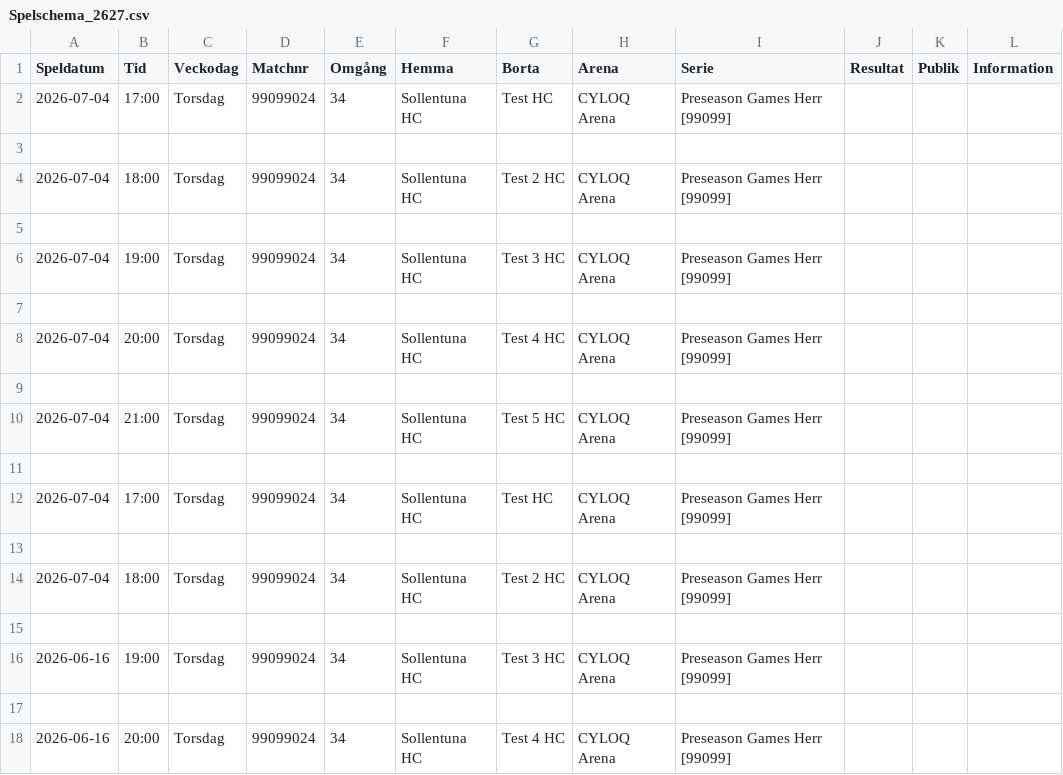
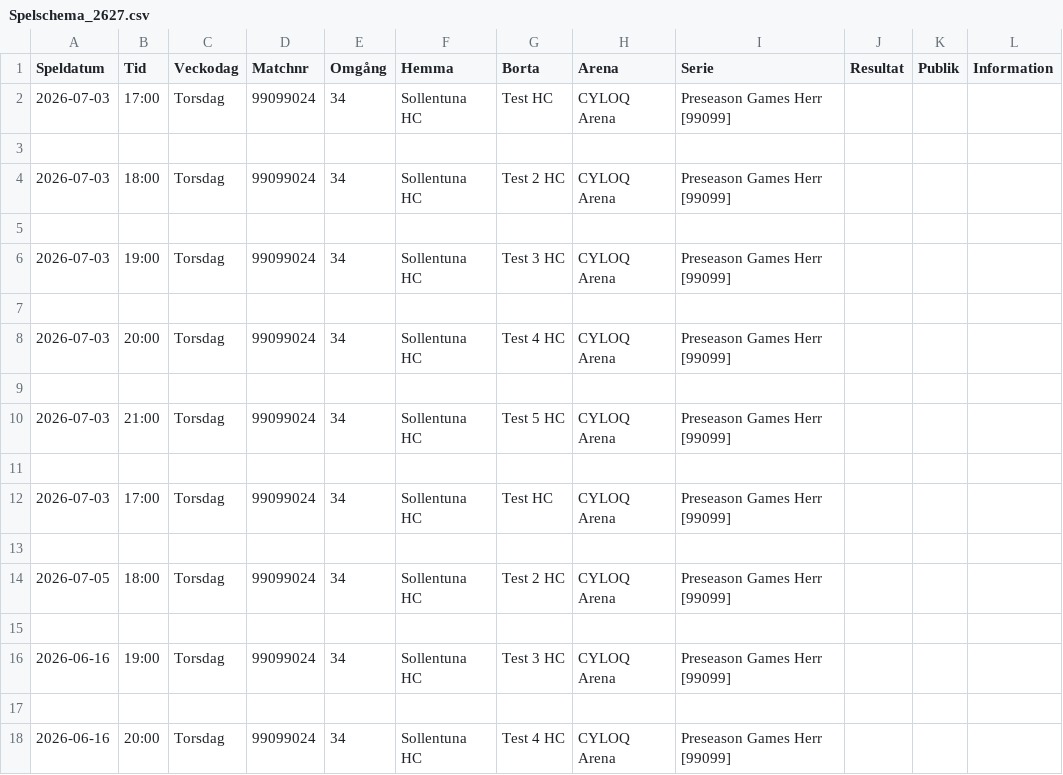
Before and after one commit to SollentunaHC/matchskarm, a CSV file: Spelschema_2627.csv, drawn as a sheet; only a part is shown.

Commit message:
Update Spelschema_2627.csv

```diff
--- a/Spelschema_2627.csv
+++ b/Spelschema_2627.csv
@@ -1,15 +1,15 @@
 Speldatum;Tid;Veckodag;Matchnr;Omgång;Hemma;Borta;Arena;Serie;Resultat;Publik;Information
-2026-07-04;17:00;Torsdag;99099024;34;Sollentuna HC;Test  HC;CYLOQ Arena;Preseason Games Herr [99099];;;
+2026-07-03;17:00;Torsdag;99099024;34;Sollentuna HC;Test  HC;CYLOQ Arena;Preseason Games Herr [99099];;;
 ;;;;;;;;;;;
-2026-07-04;18:00;Torsdag;99099024;34;Sollentuna HC;Test 2 HC;CYLOQ Arena;Preseason Games Herr [99099];;;
+2026-07-03;18:00;Torsdag;99099024;34;Sollentuna HC;Test 2 HC;CYLOQ Arena;Preseason Games Herr [99099];;;
 ;;;;;;;;;;;
-2026-07-04;19:00;Torsdag;99099024;34;Sollentuna HC;Test 3 HC;CYLOQ Arena;Preseason Games Herr [99099];;;
+2026-07-03;19:00;Torsdag;99099024;34;Sollentuna HC;Test 3 HC;CYLOQ Arena;Preseason Games Herr [99099];;;
 ;;;;;;;;;;;
-2026-07-04;20:00;Torsdag;99099024;34;Sollentuna HC;Test 4 HC;CYLOQ Arena;Preseason Games Herr [99099];;;
+2026-07-03;20:00;Torsdag;99099024;34;Sollentuna HC;Test 4 HC;CYLOQ Arena;Preseason Games Herr [99099];;;
 ;;;;;;;;;;;
-2026-07-04;21:00;Torsdag;99099024;34;Sollentuna HC;Test 5 HC;CYLOQ Arena;Preseason Games Herr [99099];;;
+2026-07-03;21:00;Torsdag;99099024;34;Sollentuna HC;Test 5 HC;CYLOQ Arena;Preseason Games Herr [99099];;;
 ;;;;;;;;;;;
-2026-07-04;17:00;Torsdag;99099024;34;Sollentuna HC;Test  HC;CYLOQ Arena;Preseason Games Herr [99099];;;
+2026-07-03;17:00;Torsdag;99099024;34;Sollentuna HC;Test  HC;CYLOQ Arena;Preseason Games Herr [99099];;;
 ;;;;;;;;;;;
-2026-07-04;18:00;Torsdag;99099024;34;Sollentuna HC;Test 2 HC;CYLOQ Arena;Preseason Games Herr [99099];;;
+2026-07-05;18:00;Torsdag;99099024;34;Sollentuna HC;Test 2 HC;CYLOQ Arena;Preseason Games Herr [99099];;;
 ;;;;;;;;;;;
```
